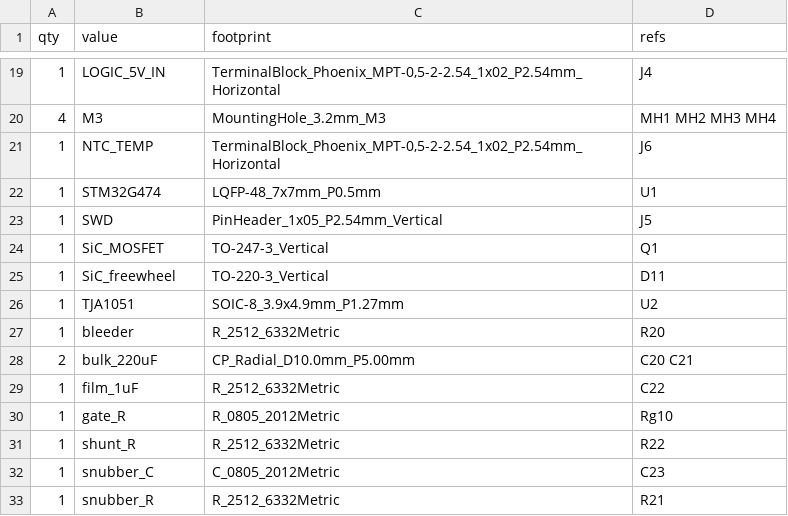
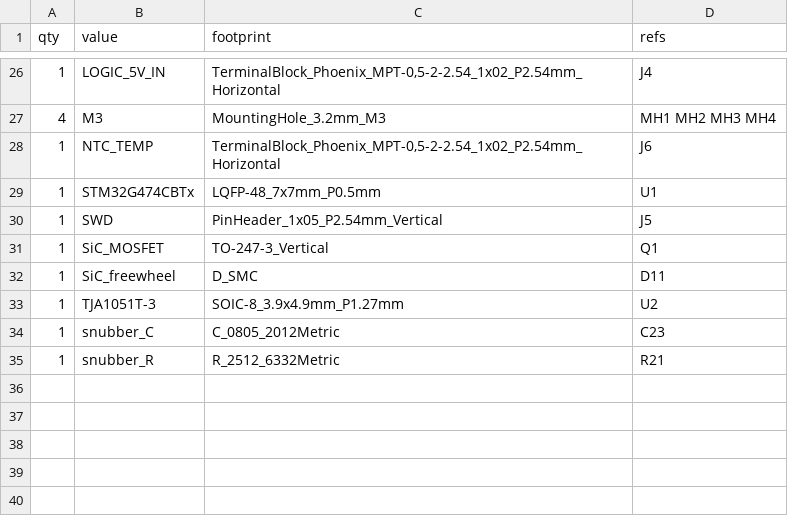
Before and after one commit to leifrossau/FluidEDM, a CSV file: hardware/psu-board/MS-EDM-PSU.bom.csv, drawn as a sheet; only a part is shown, gaps mark what is left out; the diff covers the shown part only.

```diff
--- a/hardware/psu-board/MS-EDM-PSU.bom.csv
+++ b/hardware/psu-board/MS-EDM-PSU.bom.csv
@@ -21,12 +28,7 @@ qty,value,footprint,refs
 1,NTC_TEMP,"TerminalBlock_Phoenix_MPT-0,5-2-2.54_1x02_P2.54mm_Horizontal",J6
-1,STM32G474,LQFP-48_7x7mm_P0.5mm,U1
+1,STM32G474CBTx,LQFP-48_7x7mm_P0.5mm,U1
 1,SWD,PinHeader_1x05_P2.54mm_Vertical,J5
 1,SiC_MOSFET,TO-247-3_Vertical,Q1
-1,SiC_freewheel,TO-220-3_Vertical,D11
-1,TJA1051,SOIC-8_3.9x4.9mm_P1.27mm,U2
-1,bleeder,R_2512_6332Metric,R20
-2,bulk_220uF,CP_Radial_D10.0mm_P5.00mm,C20 C21
-1,film_1uF,R_2512_6332Metric,C22
-1,gate_R,R_0805_2012Metric,Rg10
-1,shunt_R,R_2512_6332Metric,R22
+1,SiC_freewheel,D_SMC,D11
+1,TJA1051T-3,SOIC-8_3.9x4.9mm_P1.27mm,U2
 1,snubber_C,C_0805_2012Metric,C23
```
Also changed, not shown: 7 added rows and 4 edited cells elsewhere in this file, hardware/psu-board/MS-EDM-PSU.netlist.csv, 9 other files.
